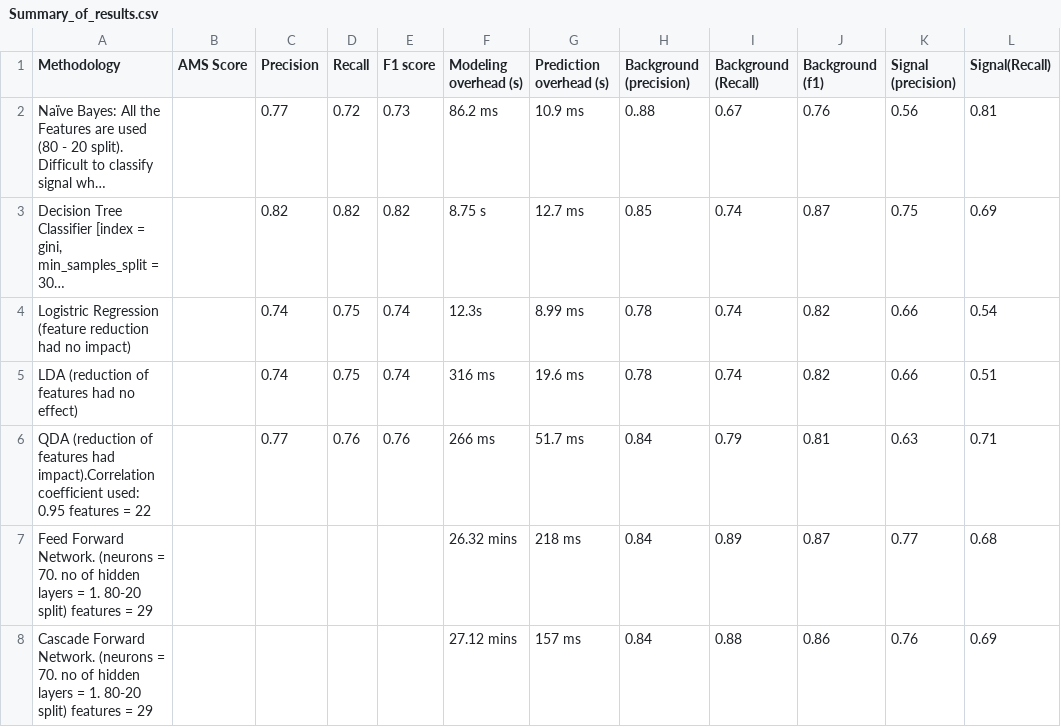
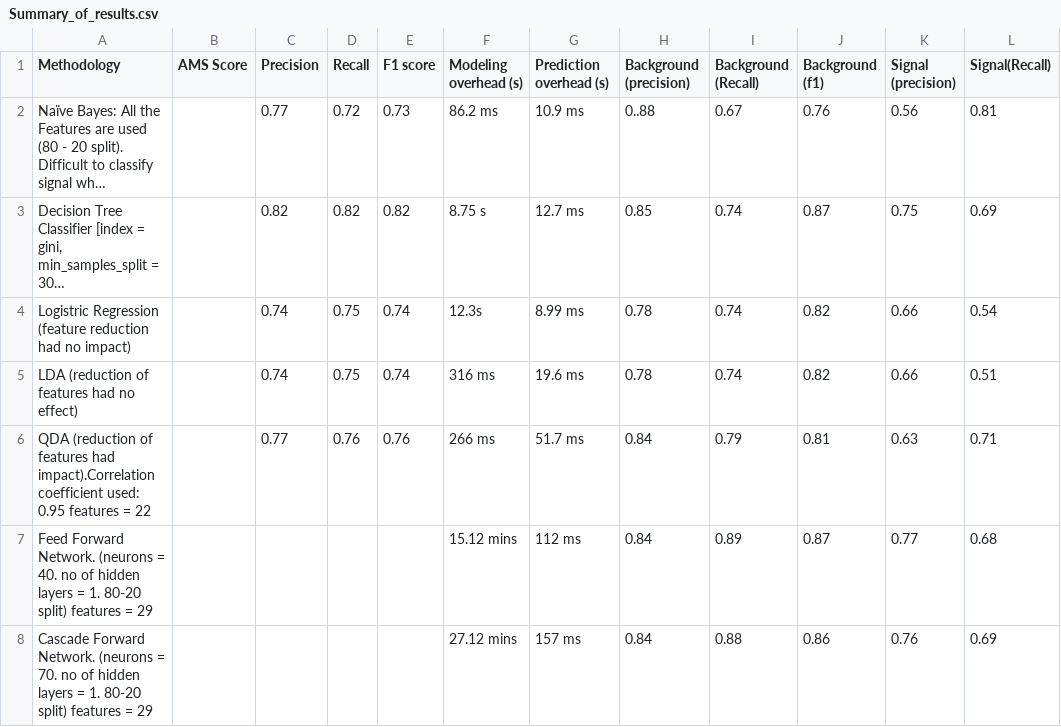
Before and after one commit to ananya11/DA-Assignment, a CSV file: Summary_of_results.csv, drawn as a sheet; only a part is shown; long unchanged cells end in …; the diff names each change by its address in the sheet, - before the commit and + after, or states it on an @@ line.

Commit message:
Update Summary_of_results.csv

```diff
--- a/Summary_of_results.csv
+++ b/Summary_of_results.csv
-A7 (Methodology): …(neurons = 70. no of…
+A7 (Methodology): …(neurons = 40. no of…
-F7 (Modeling overhead (s)): 26.32 mins
+F7 (Modeling overhead (s)): 15.12 mins
-G7 (Prediction overhead (s)): 218 ms
+G7 (Prediction overhead (s)): 112 ms
```
